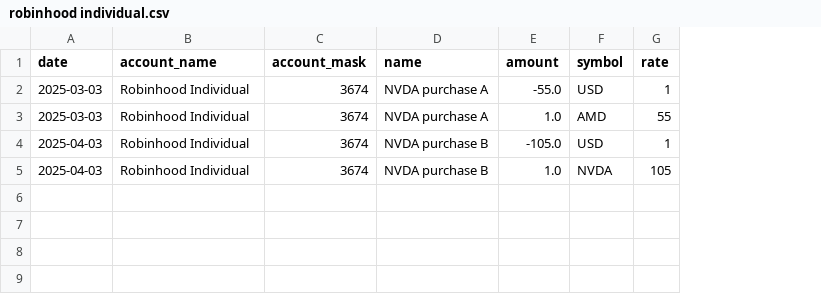
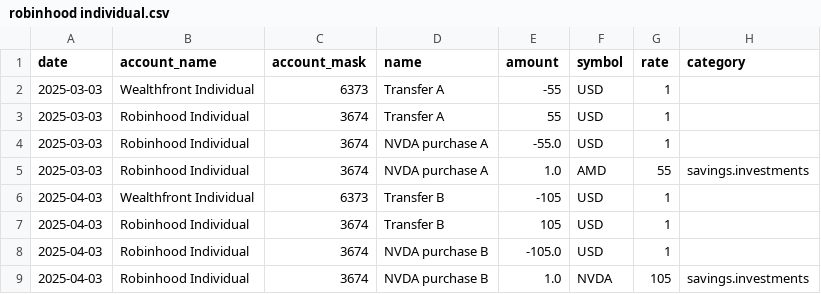
Before and after one commit to redrossa/adfire, a CSV file: adfire/resources/sample/transactions/robinhood individual.csv, drawn as a sheet; addresses are those after the commit; the diff names each change by its address in the sheet, - before the commit and + after, or states it on an @@ line.

```diff
--- a/adfire/resources/sample/transactions/robinhood individual.csv
+++ b/adfire/resources/sample/transactions/robinhood individual.csv
+column H (category), row 5: savings.investments; row 9: savings.investments
+row 2: 2025-03-03 | Wealthfront Individual | 6373 | Transfer A | -55 | USD | 1
+row 3: 2025-03-03 | Robinhood Individual | 3674 | Transfer A | 55 | USD | 1
+row 6: 2025-04-03 | Wealthfront Individual | 6373 | Transfer B | -105 | USD | 1
+row 7: 2025-04-03 | Robinhood Individual | 3674 | Transfer B | 105 | USD | 1
```
Also changed, not shown: adfire/resources/sample/transactions/slb salary.csv, adfire/resources/sample_formatted/transactions/coffee.csv, 6 other files.
